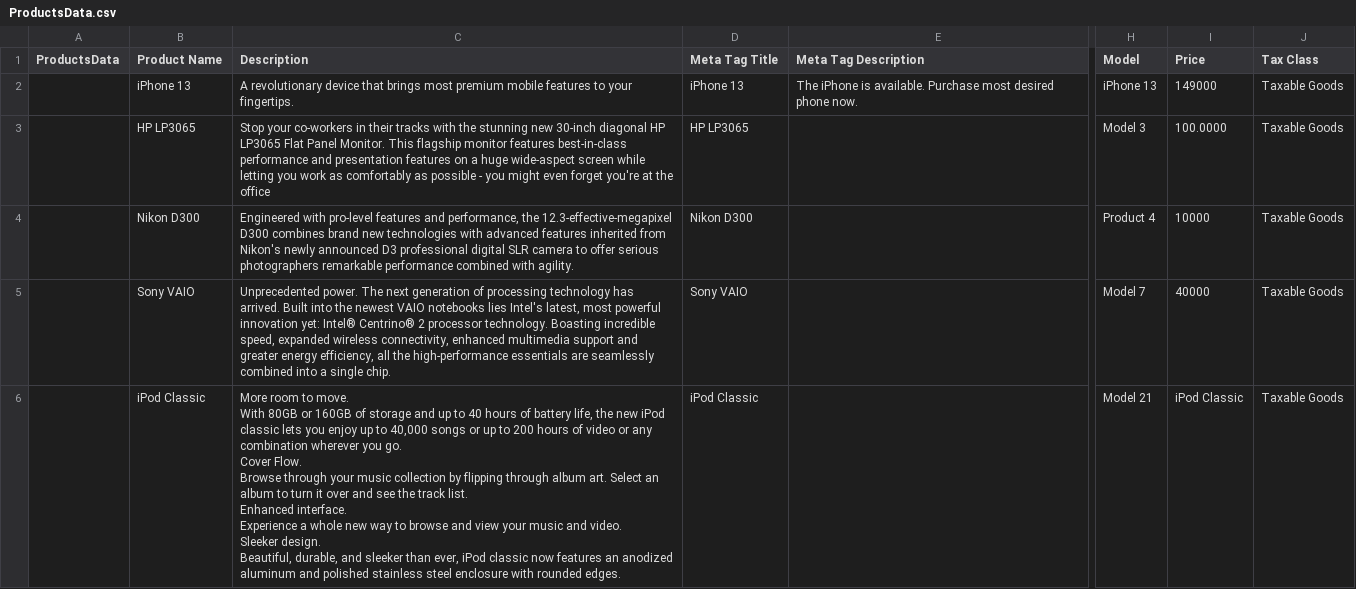
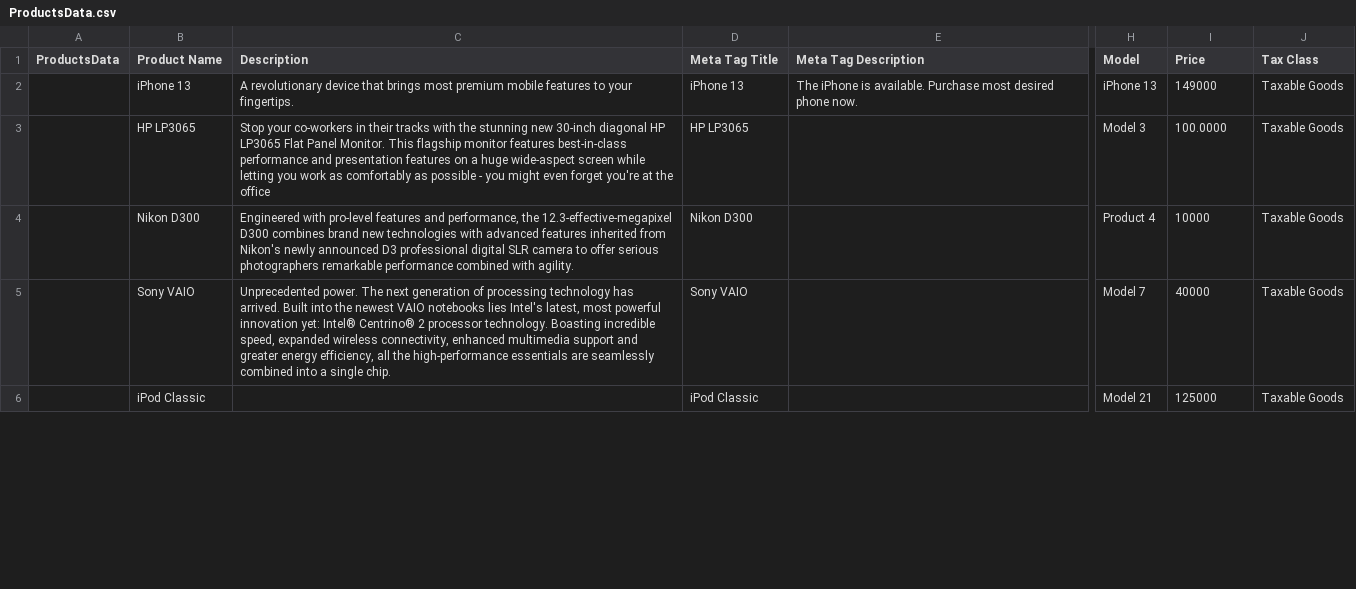
Before and after one commit to shahpratika/hackathon, a CSV file: scripts/hackathon/AdminModule/CatalogModule/ProductsModule/ProductsData.csv, drawn as a sheet; only a part is shown, gaps mark what is left out; ↵ is a line break in a cell; the diff covers the shown part only; the diff names each change by its address in the sheet, - before the commit and + after, or states it on an @@ line.

Commit message:
made products, categories working with data

```diff
--- a/scripts/hackathon/AdminModule/CatalogModule/ProductsModule/ProductsData.csv
+++ b/scripts/hackathon/AdminModule/CatalogModule/ProductsModule/ProductsData.csv
-C6 (Description): More room to move. ↵ With 80GB or 160GB of storage and up to 40 hours of battery life, the new iPod classic lets you enjoy up to 40,000 songs or up to 200 hours of video or any combination wherever you go. ↵ Cover Flow. ↵ Browse through your music collection by flipping through album art. Select an album to turn it over and see the track list. ↵ Enhanced interface. ↵ Experience a whole new way to browse and view your music and video. ↵ Sleeker design. ↵ Beautiful, durable, and sleeker than ever, iPod classic now features an anodized aluminum and polished stainless steel enclosure with rounded edges.
+C6 (Description): (empty)
-I6 (Price): iPod Classic
+I6 (Price): 125000
```
Also changed, not shown: 1 edited cell elsewhere in this file, scripts/hackathon/AdminModule/CatalogModule/CategoriesModule/Categories.s.csv, scripts/hackathon/AdminModule/CatalogModule/FiltersModule/Filters.s.csv, 8 other files.
